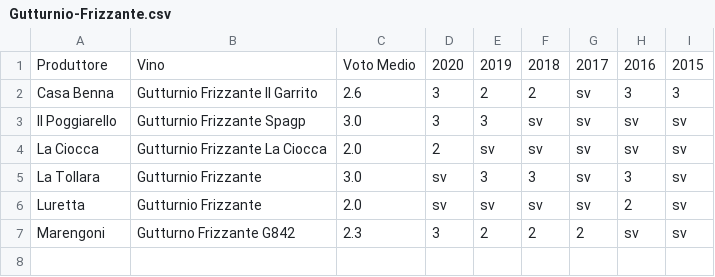
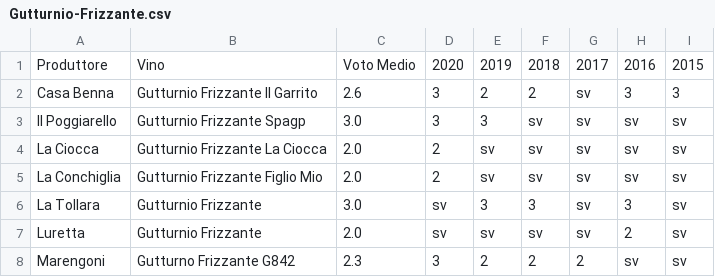
Before and after one commit to dev-crumbs/vinopedia, a CSV file: denominazioni/Italia/Emilia/DOC-Gutturnio/Gutturnio-Frizzante.csv, drawn as a sheet.

```diff
--- a/denominazioni/Italia/Emilia/DOC-Gutturnio/Gutturnio-Frizzante.csv
+++ b/denominazioni/Italia/Emilia/DOC-Gutturnio/Gutturnio-Frizzante.csv
@@ -4,2 +4,3 @@ Il Poggiarello,Gutturnio Frizzante Spagp,3.0,3,3,sv,sv,sv,sv
 La Ciocca,Gutturnio Frizzante La Ciocca,2.0,2,sv,sv,sv,sv,sv
+La Conchiglia,Gutturnio Frizzante Figlio Mio,2.0,2,sv,sv,sv,sv,sv
 La Tollara,Gutturnio Frizzante,3.0,sv,3,3,sv,3,sv
```
Also changed, not shown: denominazioni/Italia/Emilia/DOC-Colli-Piacentini/Malvasia-di-Candia-Aromatica.csv, denominazioni/Italia/Emilia/DOC-Gutturnio/Gutturnio-Superiore-Classico-Riserva.csv, 47 other files.
